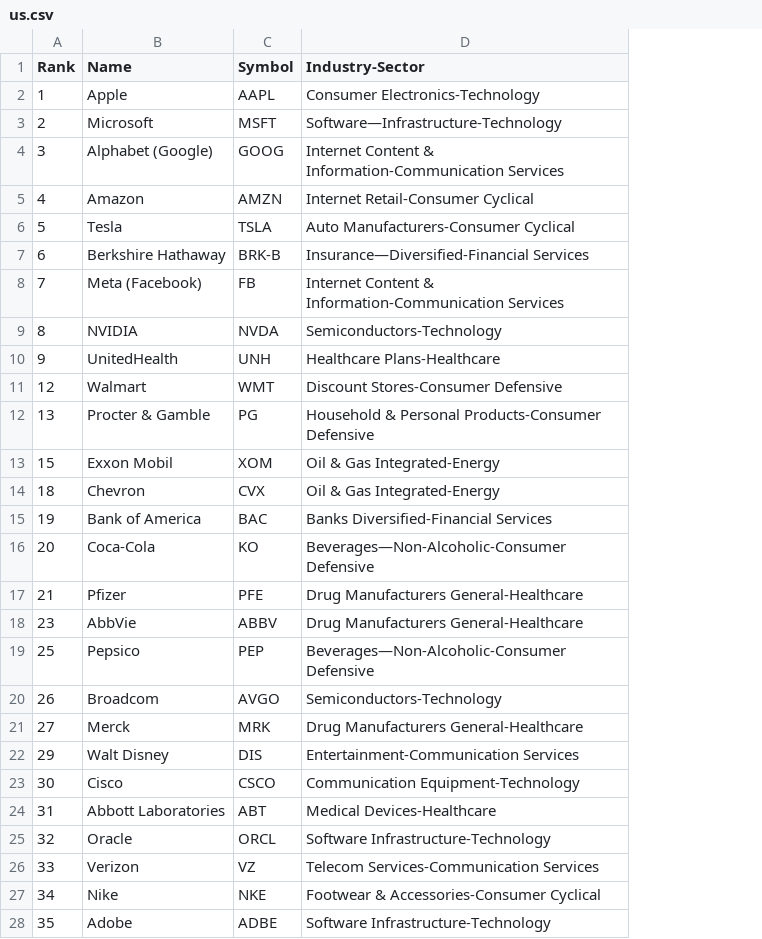
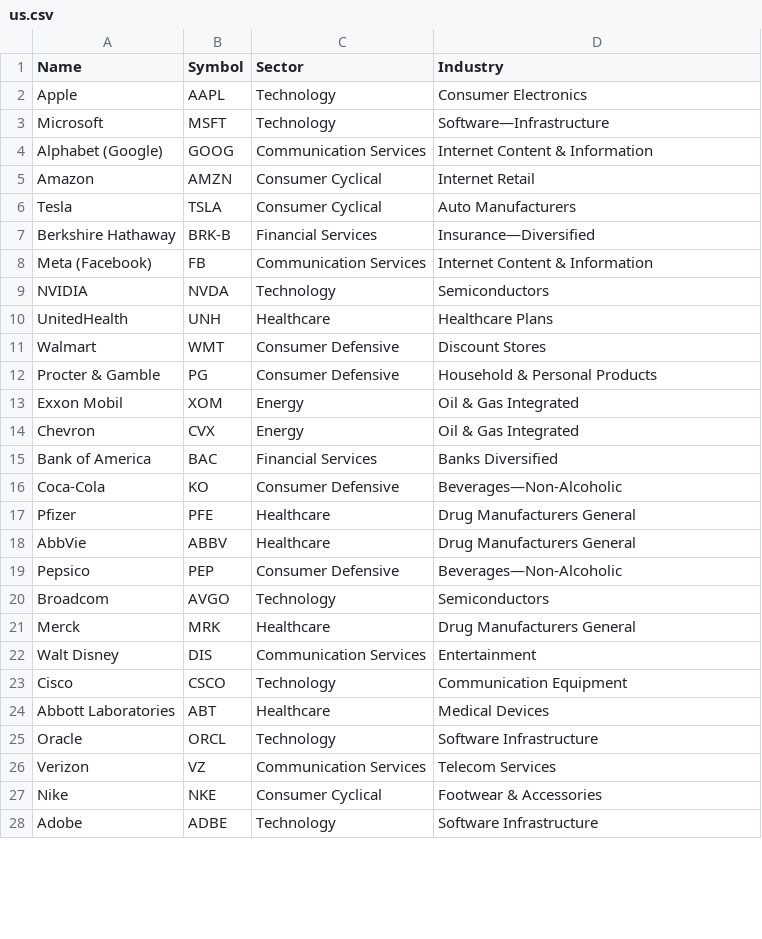
Before and after one commit to E1ko0o/MarketCapCalculator, a CSV file: us.csv, drawn as a sheet; only a part is shown; removed rows and columns are numbered as before the commit, all else as after; the diff covers the shown part only; the diff names each change by its address in the sheet, - before the commit and + after, or states it on an @@ line.

```diff
--- a/us.csv
+++ b/us.csv
-column A (Rank), rows 2-28: 1 | 2 | 3 | 4 | 5 | 6 | 7 | 8 | 9 | 12 | 13 | 15 | 18 | 19 | 20 | 21 | 23 | 25 | 26 | 27 | 29 | 30 | 31 | 32 | 33 | 34 | 35
+column C (Sector), rows 2-28: Technology | Technology | Communication Services | Consumer Cyclical | Consumer Cyclical | Financial Services | Communication Services | Technology | Healthcare | Consumer Defensive | Consumer Defensive | Energy | Energy | Financial Services | Consumer Defensive | Healthcare | Healthcare | Consumer Defensive | Technology | Healthcare | Communication Services | Technology | Healthcare | Technology | Communication Services | Consumer Cyclical | Technology
-D1: Industry-Sector
+D1: Industry
-D2 (Industry): Consumer Electronics-Technology
+D2 (Industry): Consumer Electronics
-D3 (Industry): Software—Infrastructure-Technology
+D3 (Industry): Software—Infrastructure
-D4 (Industry): Internet Content & Information-Communication Services
+D4 (Industry): Internet Content & Information
-D5 (Industry): Internet Retail-Consumer Cyclical
+D5 (Industry): Internet Retail
-D6 (Industry): Auto Manufacturers-Consumer Cyclical
+D6 (Industry): Auto Manufacturers
-D7 (Industry): Insurance—Diversified-Financial Services
+D7 (Industry): Insurance—Diversified
-D8 (Industry): Internet Content & Information-Communication Services
+D8 (Industry): Internet Content & Information
-D9 (Industry): Semiconductors-Technology
+D9 (Industry): Semiconductors
-D10 (Industry): Healthcare Plans-Healthcare
+D10 (Industry): Healthcare Plans
-D11 (Industry): Discount Stores-Consumer Defensive
+D11 (Industry): Discount Stores
-D12 (Industry): Household & Personal Products-Consumer Defensive
+D12 (Industry): Household & Personal Products
-D13:D14 (Industry): Oil & Gas Integrated-Energy
+D13:D14 (Industry): Oil & Gas Integrated
-D15 (Industry): Banks Diversified-Financial Services
+D15 (Industry): Banks Diversified
-D16 (Industry): Beverages—Non-Alcoholic-Consumer Defensive
+D16 (Industry): Beverages—Non-Alcoholic
-D17:D18 (Industry): Drug Manufacturers General-Healthcare
+D17:D18 (Industry): Drug Manufacturers General
-D19 (Industry): Beverages—Non-Alcoholic-Consumer Defensive
+D19 (Industry): Beverages—Non-Alcoholic
-D20 (Industry): Semiconductors-Technology
+D20 (Industry): Semiconductors
-D21 (Industry): Drug Manufacturers General-Healthcare
+D21 (Industry): Drug Manufacturers General
-D22 (Industry): Entertainment-Communication Services
+D22 (Industry): Entertainment
-D23 (Industry): Communication Equipment-Technology
+D23 (Industry): Communication Equipment
-D24 (Industry): Medical Devices-Healthcare
+D24 (Industry): Medical Devices
-D25 (Industry): Software Infrastructure-Technology
+D25 (Industry): Software Infrastructure
-D26 (Industry): Telecom Services-Communication Services
+D26 (Industry): Telecom Services
-D27 (Industry): Footwear & Accessories-Consumer Cyclical
+D27 (Industry): Footwear & Accessories
-D28 (Industry): Software Infrastructure-Technology
+D28 (Industry): Software Infrastructure
```
Also changed, not shown: 41 edited cells elsewhere in this file, china.csv, ger.csv, 6 other files.
